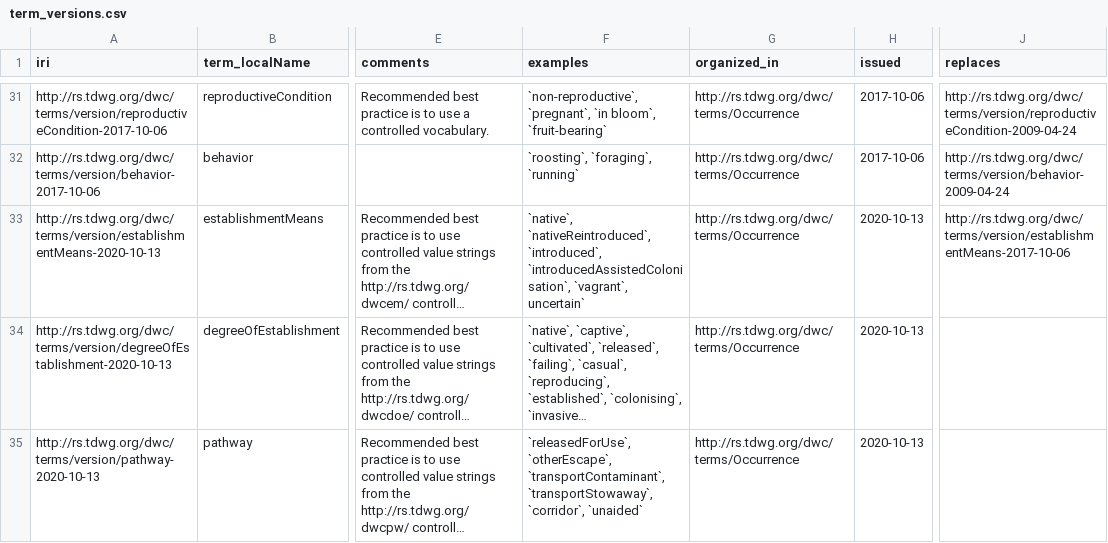
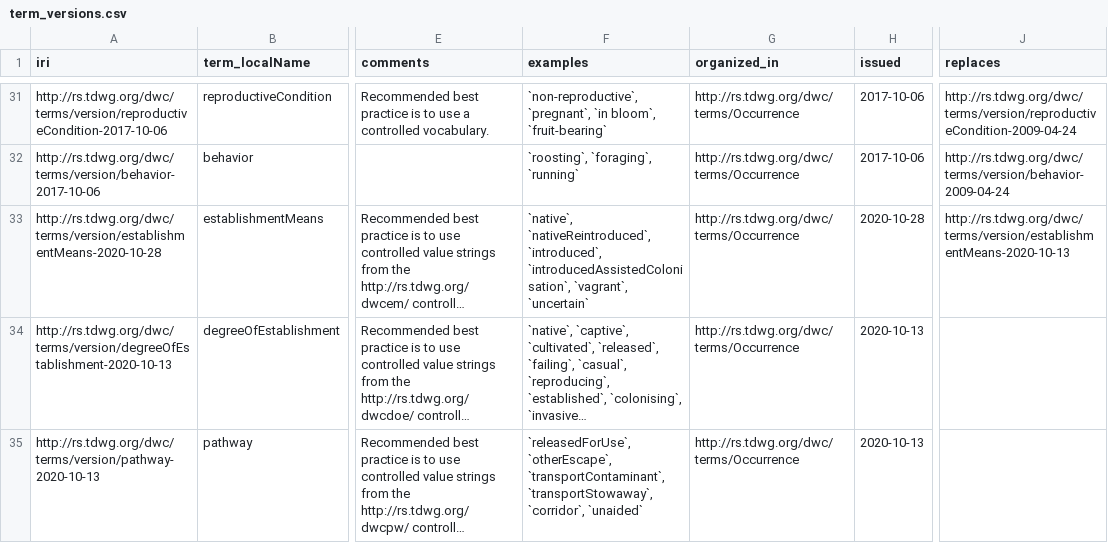
Before and after one commit to tdwg/dwc, a CSV file: vocabulary/term_versions.csv, drawn as a sheet; only a part is shown, gaps mark what is left out; long unchanged cells end in …; the diff covers the shown part only; the diff names each change by its address in the sheet, - before the commit and + after, or states it on an @@ line.

Commit message:
Update term_versions.csv

```diff
--- a/vocabulary/term_versions.csv
+++ b/vocabulary/term_versions.csv
-A33 (iri): http://rs.tdwg.org/dwc/terms/version/establishmentMeans-2020-10-13
+A33 (iri): http://rs.tdwg.org/dwc/terms/version/establishmentMeans-2020-10-28
-F33 (examples): …`introducedAssistedColonisation`, `vagrant`, uncertain`
+F33 (examples): …`introducedAssistedColonisation`, `vagrant`, `uncertain`
-H33 (issued): 2020-10-13
+H33 (issued): 2020-10-28
-J33 (replaces): http://rs.tdwg.org/dwc/terms/version/establishmentMeans-2017-10-06
+J33 (replaces): http://rs.tdwg.org/dwc/terms/version/establishmentMeans-2020-10-13
```
Also changed, not shown: 3 added rows and 9 edited cells elsewhere in this file.
